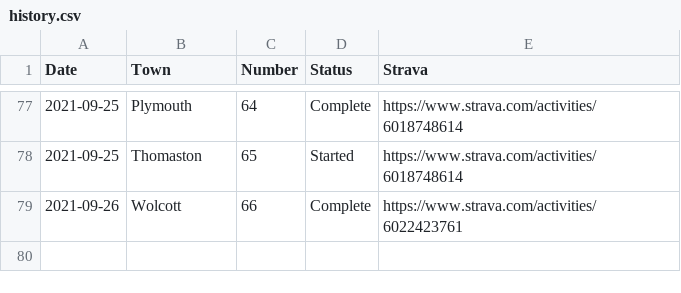
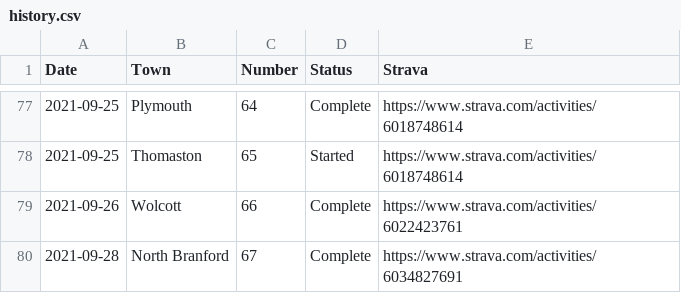
Before and after one commit to andycable/walk-ct, a CSV file: history.csv, drawn as a sheet; only a part is shown, gaps mark what is left out; the diff names each change by its address in the sheet, - before the commit and + after, or states it on an @@ line.

Commit message:
Updated history.csv North Branford

```diff
--- a/history.csv
+++ b/history.csv
+row 80: 2021-09-28 | North Branford | 67 | Complete | https://www.strava.com/activities/6034827691
```
